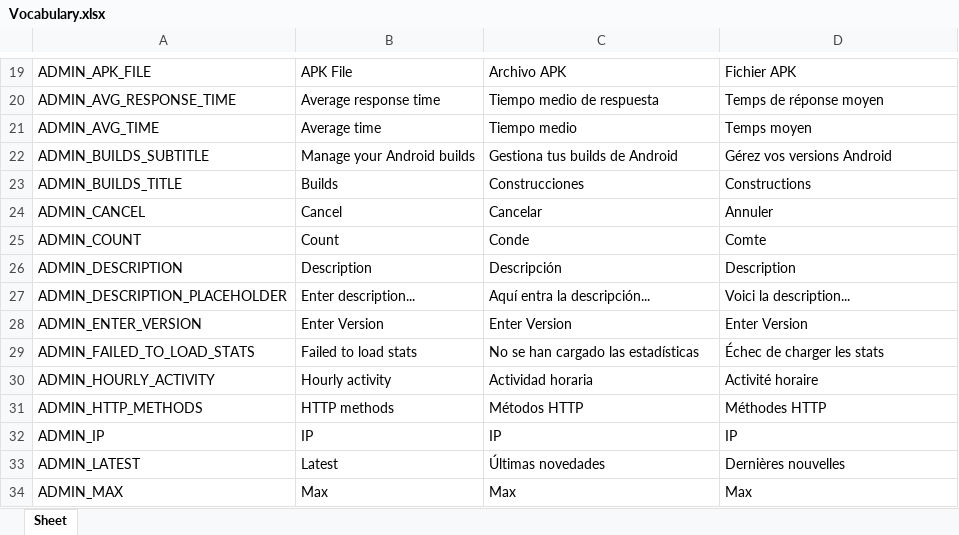
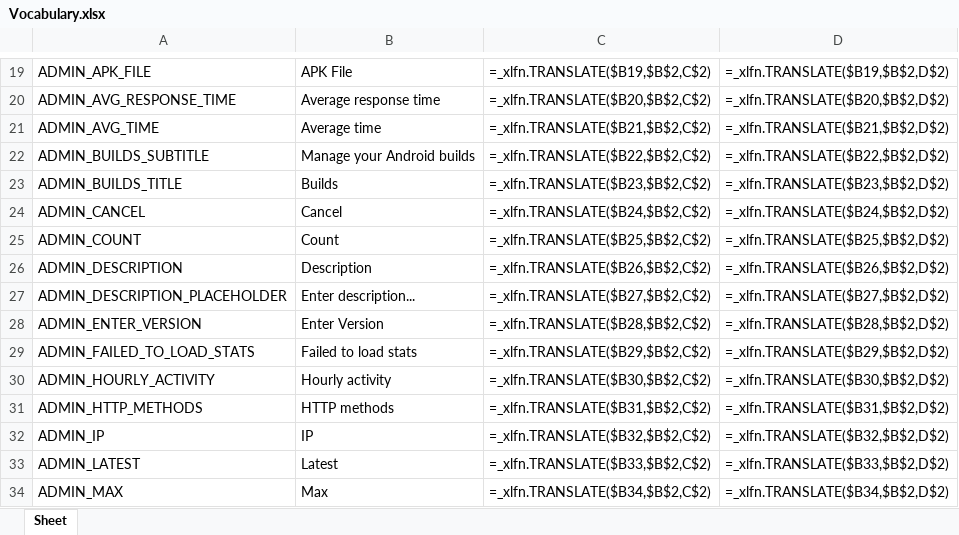
Before and after one commit to Icass1/rockit, an Excel workbook: Vocabulary.xlsx, sheet Sheet, drawn as a sheet; only a part is shown, gaps mark what is left out; values as stored, in another font and other column widths than the file's, no borders; formulas without a stored value are shown as written; table styles not drawn; the diff covers the shown part only; the diff names each change by its address in the sheet, - before the commit and + after, or states it on an @@ line.

```diff
--- a/Vocabulary.xlsx (sheet Sheet)
+++ b/Vocabulary.xlsx (sheet Sheet)
-C19: Archivo APK
+C19: =_xlfn.TRANSLATE($B19,$B$2,C$2)
-D19: Fichier APK
+D19: =_xlfn.TRANSLATE($B19,$B$2,D$2)
-C20: Tiempo medio de respuesta
+C20: =_xlfn.TRANSLATE($B20,$B$2,C$2)
-D20: Temps de réponse moyen
+D20: =_xlfn.TRANSLATE($B20,$B$2,D$2)
-C21: Tiempo medio
+C21: =_xlfn.TRANSLATE($B21,$B$2,C$2)
-D21: Temps moyen
+D21: =_xlfn.TRANSLATE($B21,$B$2,D$2)
-C22: Gestiona tus builds de Android
+C22: =_xlfn.TRANSLATE($B22,$B$2,C$2)
-D22: Gérez vos versions Android
+D22: =_xlfn.TRANSLATE($B22,$B$2,D$2)
-C23: Construcciones
+C23: =_xlfn.TRANSLATE($B23,$B$2,C$2)
-D23: Constructions
+D23: =_xlfn.TRANSLATE($B23,$B$2,D$2)
-C24: Cancelar
+C24: =_xlfn.TRANSLATE($B24,$B$2,C$2)
-D24: Annuler
+D24: =_xlfn.TRANSLATE($B24,$B$2,D$2)
-C25: Conde
+C25: =_xlfn.TRANSLATE($B25,$B$2,C$2)
-D25: Comte
+D25: =_xlfn.TRANSLATE($B25,$B$2,D$2)
-C26: Descripción
+C26: =_xlfn.TRANSLATE($B26,$B$2,C$2)
-D26: Description
+D26: =_xlfn.TRANSLATE($B26,$B$2,D$2)
-C27: Aquí entra la descripción...
+C27: =_xlfn.TRANSLATE($B27,$B$2,C$2)
-D27: Voici la description...
+D27: =_xlfn.TRANSLATE($B27,$B$2,D$2)
-C28: Enter Version
+C28: =_xlfn.TRANSLATE($B28,$B$2,C$2)
-D28: Enter Version
+D28: =_xlfn.TRANSLATE($B28,$B$2,D$2)
-C29: No se han cargado las estadísticas
+C29: =_xlfn.TRANSLATE($B29,$B$2,C$2)
-D29: Échec de charger les stats
+D29: =_xlfn.TRANSLATE($B29,$B$2,D$2)
-C30: Actividad horaria
+C30: =_xlfn.TRANSLATE($B30,$B$2,C$2)
-D30: Activité horaire
+D30: =_xlfn.TRANSLATE($B30,$B$2,D$2)
-C31: Métodos HTTP
+C31: =_xlfn.TRANSLATE($B31,$B$2,C$2)
-D31: Méthodes HTTP
+D31: =_xlfn.TRANSLATE($B31,$B$2,D$2)
-C32: IP
+C32: =_xlfn.TRANSLATE($B32,$B$2,C$2)
-D32: IP
+D32: =_xlfn.TRANSLATE($B32,$B$2,D$2)
-C33: Últimas novedades
+C33: =_xlfn.TRANSLATE($B33,$B$2,C$2)
-D33: Dernières nouvelles
+D33: =_xlfn.TRANSLATE($B33,$B$2,D$2)
-C34: Max
+C34: =_xlfn.TRANSLATE($B34,$B$2,C$2)
-D34: Max
+D34: =_xlfn.TRANSLATE($B34,$B$2,D$2)
```
Also changed, not shown: 15 added rows and 712 edited cells elsewhere in this sheet, 10 other files.
